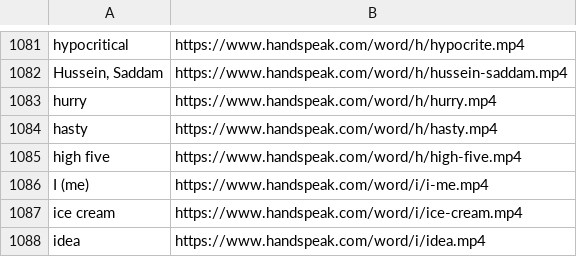
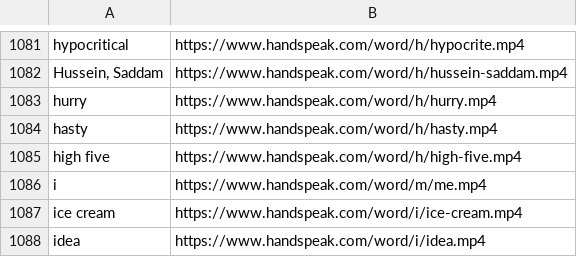
Before and after one commit to nfinkelstein/deaftran, a CSV file: real_outputs.csv, drawn as a sheet; only a part is shown, gaps mark what is left out.

```diff
--- a/real_outputs.csv
+++ b/real_outputs.csv
@@ -1085,3 +1085,3 @@ hasty,https://www.handspeak.com/word/h/hasty.mp4
 high five,https://www.handspeak.com/word/h/high-five.mp4
-I (me),https://www.handspeak.com/word/i/i-me.mp4
+i,https://www.handspeak.com/word/m/me.mp4
 ice cream,https://www.handspeak.com/word/i/ice-cream.mp4
```
Also changed, not shown: 20 other files.
